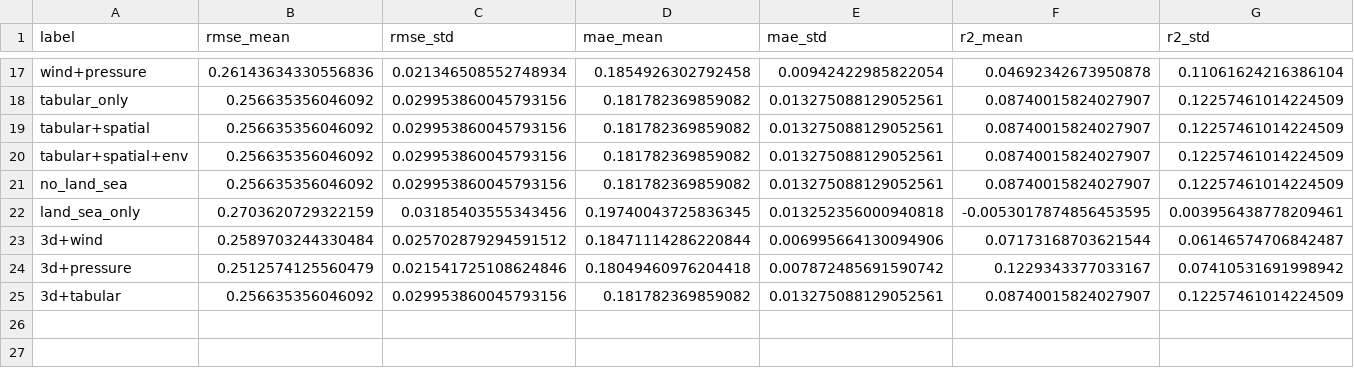
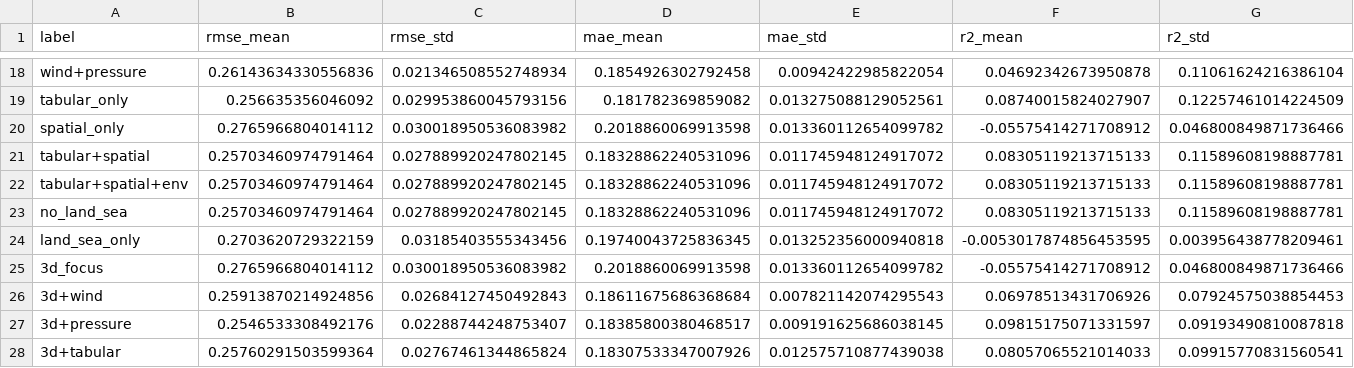
Before and after one commit to hannahmliu02/cyclone-land-impact-intensity-decay, a CSV file: data/features/ablation_decay_48h.csv, drawn as a sheet; only a part is shown, gaps mark what is left out; addresses are those after the commit; rows hold the shown columns only; the diff covers the shown part only; the diff names each change by its address in the sheet, - before the commit and + after, or states it on an @@ line.

```diff
--- a/data/features/ablation_decay_48h.csv
+++ b/data/features/ablation_decay_48h.csv
+row 20: spatial_only | 0.2765966804014112 | 0.030018950536083982 | 0.2018860069913598 | 0.013360112654099782 | -0.05575414271708912 | 0.046800849871736466
-B21:B23 (rmse_mean): 0.256635356046092
+B21:B23 (rmse_mean): 0.25703460974791464
-C21:C23 (rmse_std): 0.029953860045793156
+C21:C23 (rmse_std): 0.027889920247802145
-D21:D23 (mae_mean): 0.181782369859082
+D21:D23 (mae_mean): 0.18328862240531096
-E21:E23 (mae_std): 0.013275088129052561
+E21:E23 (mae_std): 0.011745948124917072
-F21:F23 (r2_mean): 0.08740015824027907
+F21:F23 (r2_mean): 0.08305119213715133
-G21:G23 (r2_std): 0.12257461014224509
+G21:G23 (r2_std): 0.11589608198887781
+row 25: 3d_focus | 0.2765966804014112 | 0.030018950536083982 | 0.2018860069913598 | 0.013360112654099782 | -0.05575414271708912 | 0.046800849871736466
-B26 (rmse_mean): 0.2589703244330484
+B26 (rmse_mean): 0.25913870214924856
-C26 (rmse_std): 0.025702879294591512
+C26 (rmse_std): 0.02684127450492843
-D26 (mae_mean): 0.18471114286220844
+D26 (mae_mean): 0.18611675686368684
-E26 (mae_std): 0.006995664130094906
+E26 (mae_std): 0.007821142074295543
-F26 (r2_mean): 0.07173168703621544
+F26 (r2_mean): 0.06978513431706926
-G26 (r2_std): 0.06146574706842487
+G26 (r2_std): 0.07924575038854453
-B27 (rmse_mean): 0.2512574125560479
+B27 (rmse_mean): 0.2546533308492176
-C27 (rmse_std): 0.021541725108624846
+C27 (rmse_std): 0.02288744248753407
-D27 (mae_mean): 0.18049460976204418
+D27 (mae_mean): 0.18385800380468517
-E27 (mae_std): 0.007872485691590742
+E27 (mae_std): 0.009191625686038145
-F27 (r2_mean): 0.1229343377033167
+F27 (r2_mean): 0.09815175071331597
-G27 (r2_std): 0.07410531691998942
+G27 (r2_std): 0.09193490810087818
-B28 (rmse_mean): 0.256635356046092
+B28 (rmse_mean): 0.25760291503599364
-C28 (rmse_std): 0.029953860045793156
+C28 (rmse_std): 0.02767461344865824
-D28 (mae_mean): 0.181782369859082
+D28 (mae_mean): 0.18307533347007926
-E28 (mae_std): 0.013275088129052561
+E28 (mae_std): 0.012575710877439038
-F28 (r2_mean): 0.08740015824027907
+F28 (r2_mean): 0.08057065521014033
-G28 (r2_std): 0.12257461014224509
+G28 (r2_std): 0.09915770831560541
```
Also changed, not shown: 1 added row and 55 edited cells elsewhere in this file, data/features/ablation_decay_24h.csv, data/features/ablation_landfall.csv, 8 other files.
